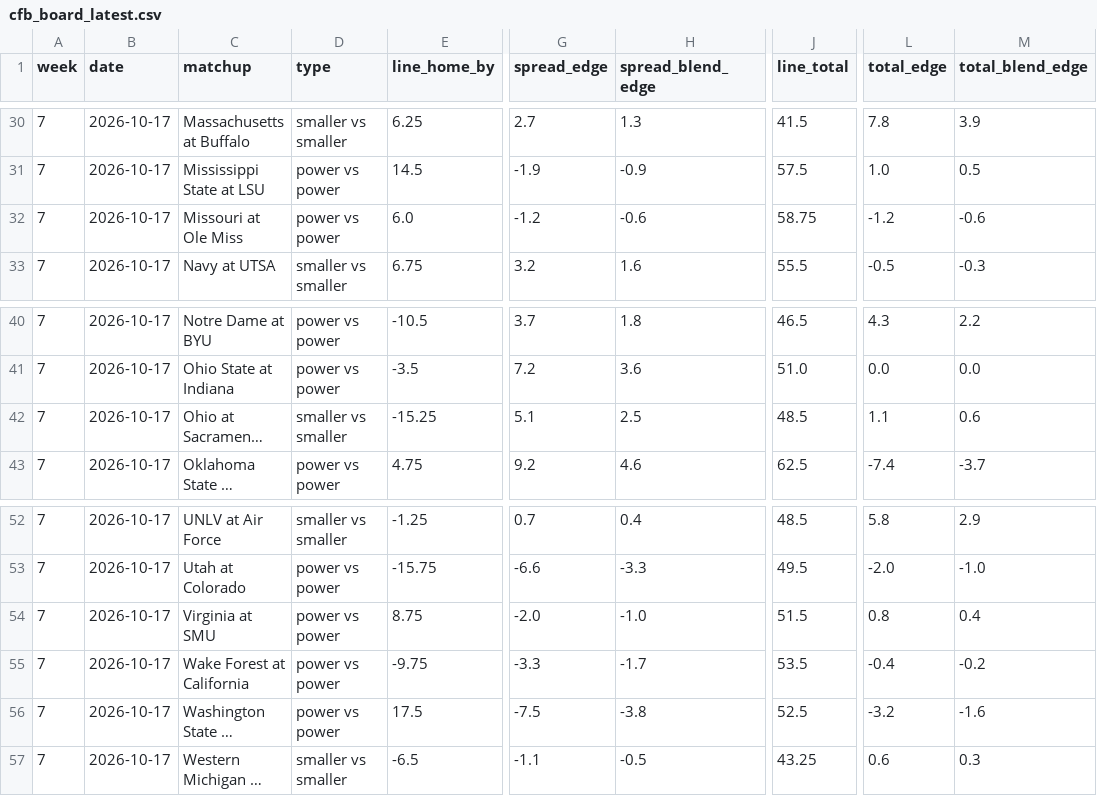
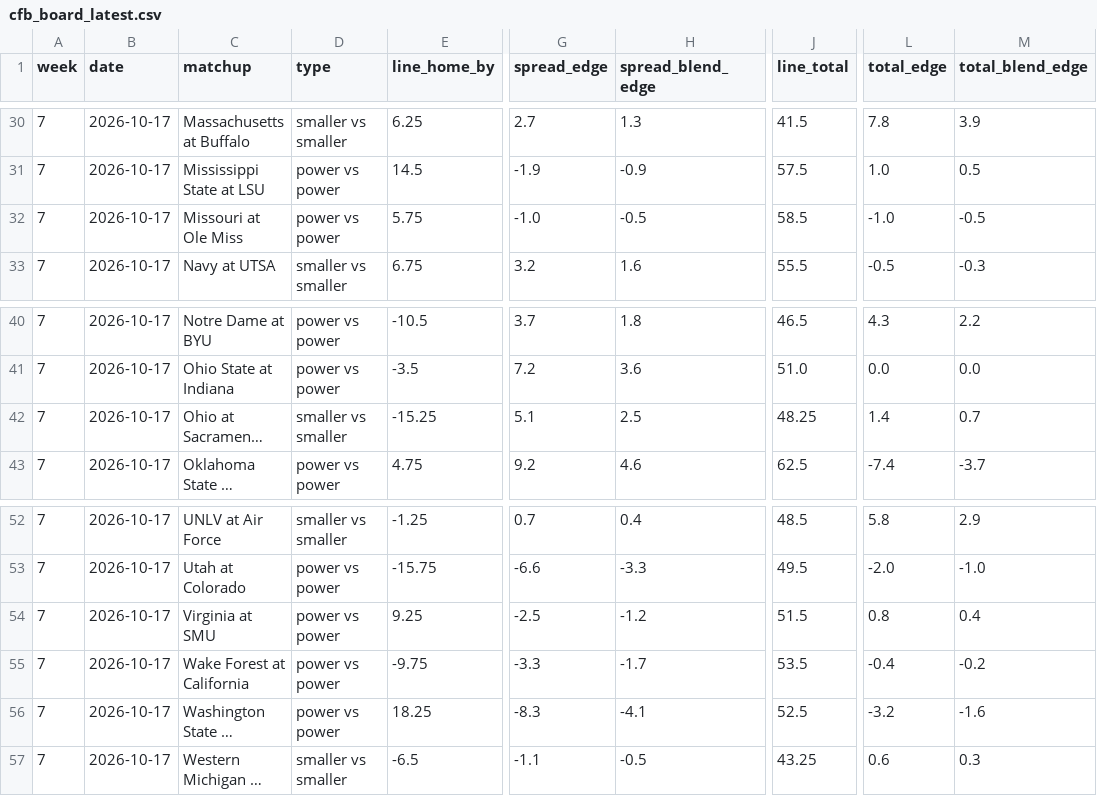
Before and after one commit to zgriesser-hue/NFL-unit-board, a CSV file: boards/cfb_board_latest.csv, drawn as a sheet; only a part is shown, gaps mark what is left out; long unchanged cells end in …; the diff names each change by its address in the sheet, - before the commit and + after, or states it on an @@ line.

Commit message:
cfb board 2026-10-14T18:23Z

```diff
--- a/boards/cfb_board_latest.csv
+++ b/boards/cfb_board_latest.csv
-E32 (line_home_by): 6.0
+E32 (line_home_by): 5.75
-G32 (spread_edge): -1.2
+G32 (spread_edge): -1.0
-H32 (spread_blend_edge): -0.6
+H32 (spread_blend_edge): -0.5
-J32 (line_total): 58.75
+J32 (line_total): 58.5
-L32 (total_edge): -1.2
+L32 (total_edge): -1.0
-M32 (total_blend_edge): -0.6
+M32 (total_blend_edge): -0.5
-J42 (line_total): 48.5
+J42 (line_total): 48.25
-L42 (total_edge): 1.1
+L42 (total_edge): 1.4
-M42 (total_blend_edge): 0.6
+M42 (total_blend_edge): 0.7
-E54 (line_home_by): 8.75
+E54 (line_home_by): 9.25
-G54 (spread_edge): -2.0
+G54 (spread_edge): -2.5
-H54 (spread_blend_edge): -1.0
+H54 (spread_blend_edge): -1.2
-E56 (line_home_by): 17.5
+E56 (line_home_by): 18.25
-G56 (spread_edge): -7.5
+G56 (spread_edge): -8.3
-H56 (spread_blend_edge): -3.8
+H56 (spread_blend_edge): -4.1
```
Also changed, not shown: 1 other file.
